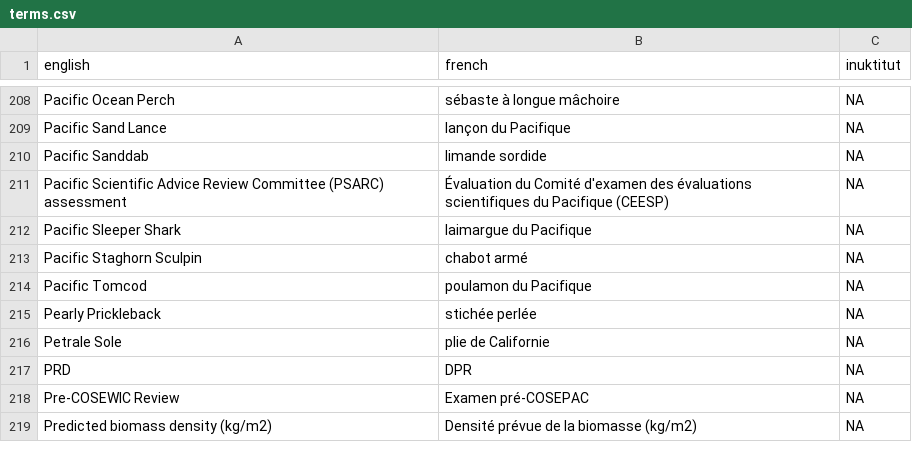
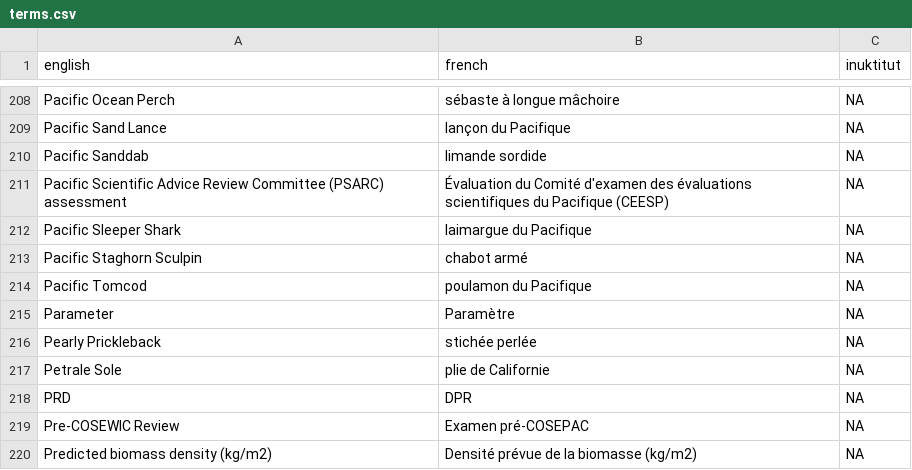
Before and after one commit to pbs-assess/rosettafish, a CSV file: inst/extdata/terms.csv, drawn as a sheet; only a part is shown, gaps mark what is left out; the diff names each change by its address in the sheet, - before the commit and + after, or states it on an @@ line.

Commit message:
Add parameter

```diff
--- a/inst/extdata/terms.csv
+++ b/inst/extdata/terms.csv
+row 215: Parameter | Paramètre | NA
```
Also changed, not shown: 2 other files.
